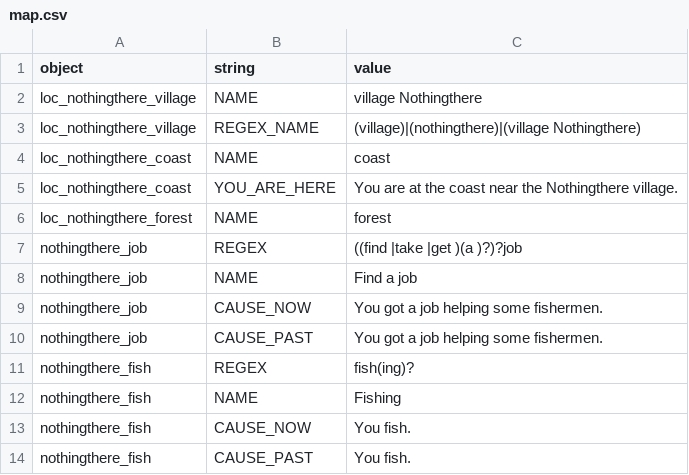
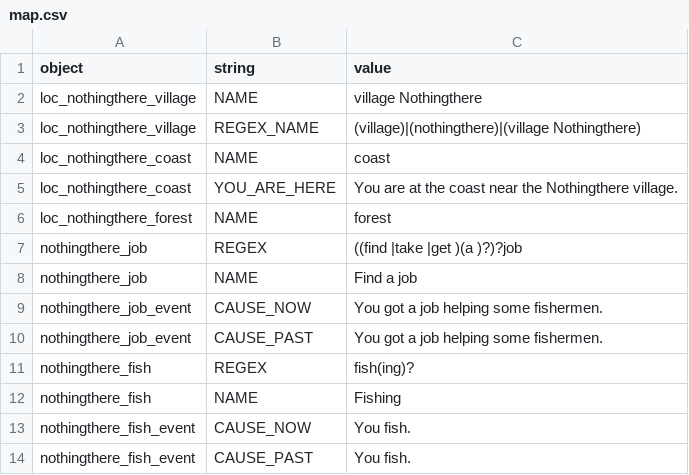
Before and after one commit to lychanl/discord-text-rpg, a CSV file: worlds/default/locales/en/map.csv, drawn as a sheet.

Commit message:
Major actions refactor, events

```diff
--- a/worlds/default/locales/en/map.csv
+++ b/worlds/default/locales/en/map.csv
@@ -8,7 +8,7 @@ nothingthere_job,REGEX,"((find |take |get )(a )?)?job"
 nothingthere_job,NAME,Find a job
-nothingthere_job,CAUSE_NOW,You got a job helping some fishermen.
-nothingthere_job,CAUSE_PAST,You got a job helping some fishermen.
+nothingthere_job_event,CAUSE_NOW,You got a job helping some fishermen.
+nothingthere_job_event,CAUSE_PAST,You got a job helping some fishermen.
 nothingthere_fish,REGEX,"fish(ing)?"
 nothingthere_fish,NAME,Fishing
-nothingthere_fish,CAUSE_NOW,You fish.
-nothingthere_fish,CAUSE_PAST,You fish.
+nothingthere_fish_event,CAUSE_NOW,You fish.
+nothingthere_fish_event,CAUSE_PAST,You fish.
```
Also changed, not shown: worlds/default/locales/en/default.csv, worlds/default/locales/en/player.csv, 17 other files.
